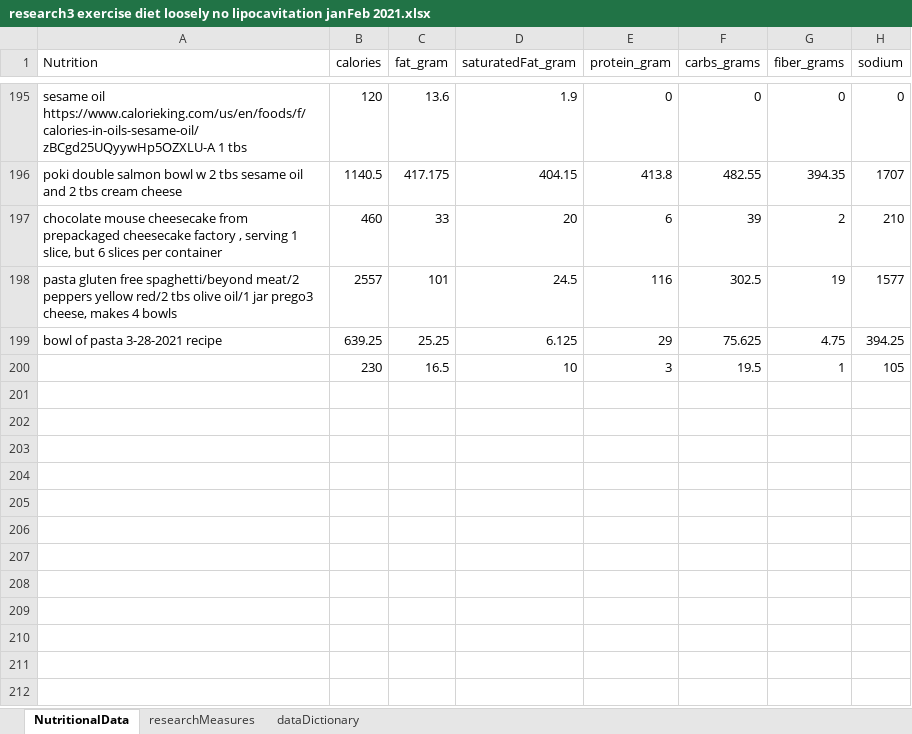
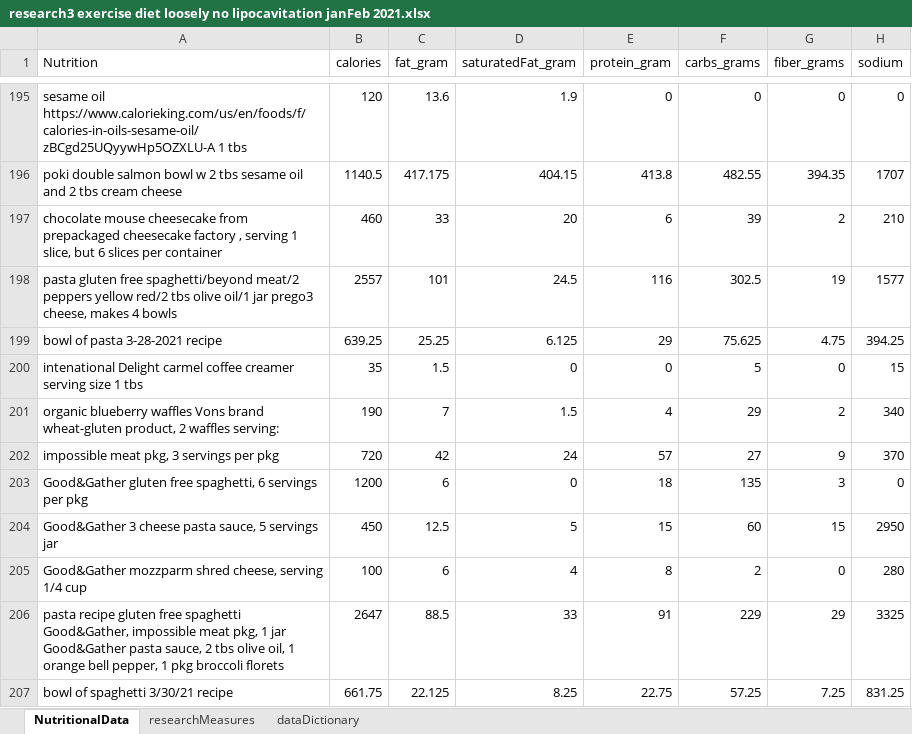
Before and after one commit to JanJanJan2018/lipocavitation-dieting-exercise-21-day-research, an Excel workbook: research3 exercise diet loosely no lipocavitation janFeb 2021.xlsx, sheet NutritionalData, drawn as a sheet; only a part is shown, gaps mark what is left out; values as stored, in another font and other column widths than the file's, no borders; 1 other sheet too large or unreadable and not compared; removed rows and columns are numbered as before the commit, all else as after; the diff names each change by its address in the sheet, - before the commit and + after, or states it on an @@ line.

```diff
--- a/research3 exercise diet loosely no lipocavitation janFeb 2021.xlsx (sheet NutritionalData)
+++ b/research3 exercise diet loosely no lipocavitation janFeb 2021.xlsx (sheet NutritionalData)
-row 200:  | 230 | 16.5 | 10 | 3 | 19.5 | 1 | 105
+row 200: intenational Delight carmel coffee creamer serving size 1 tbs | 35 | 1.5 | 0 | 0 | 5 | 0 | 15
+row 201: organic blueberry waffles Vons brand wheat-gluten product, 2 waffles serving: | 190 | 7 | 1.5 | 4 | 29 | 2 | 340
+row 202: impossible meat pkg, 3 servings per pkg | 720 | 42 | 24 | 57 | 27 | 9 | 370
+row 203: Good&Gather gluten free spaghetti, 6 servings per pkg | 1200 | 6 | 0 | 18 | 135 | 3 | 0
+row 204: Good&Gather 3 cheese pasta sauce, 5 servings jar | 450 | 12.5 | 5 | 15 | 60 | 15 | 2950
+row 205: Good&Gather mozzparm shred cheese, serving 1/4 cup | 100 | 6 | 4 | 8 | 2 | 0 | 280
+row 206: pasta recipe gluten free spaghetti Good&Gather, impossible meat pkg, 1 jar Good&Gather pasta sauce, 2 tbs olive oil, 1 orange bell pepper, 1 pkg broccoli florets | 2647 | 88.5 | 33 | 91 | 229 | 29 | 3325
+row 207: bowl of spaghetti 3/30/21 recipe | 661.75 | 22.125 | 8.25 | 22.75 | 57.25 | 7.25 | 831.25
```
Also changed, not shown: sheet researchMeasures.
